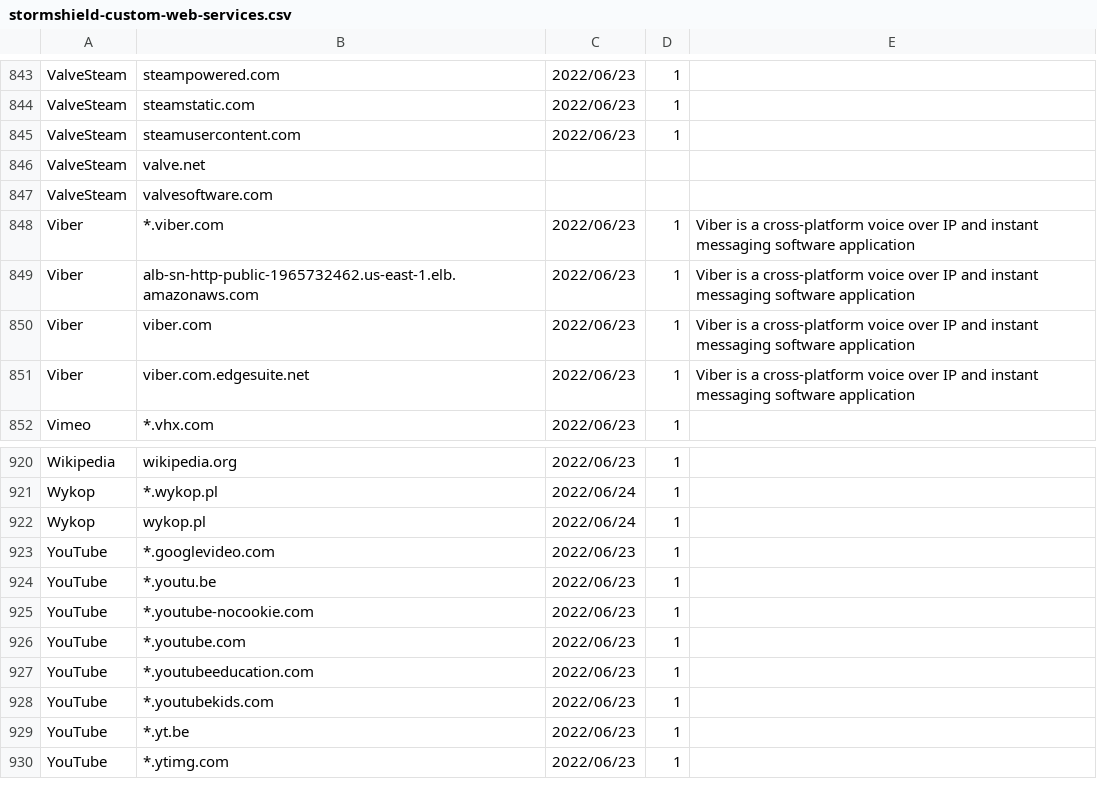
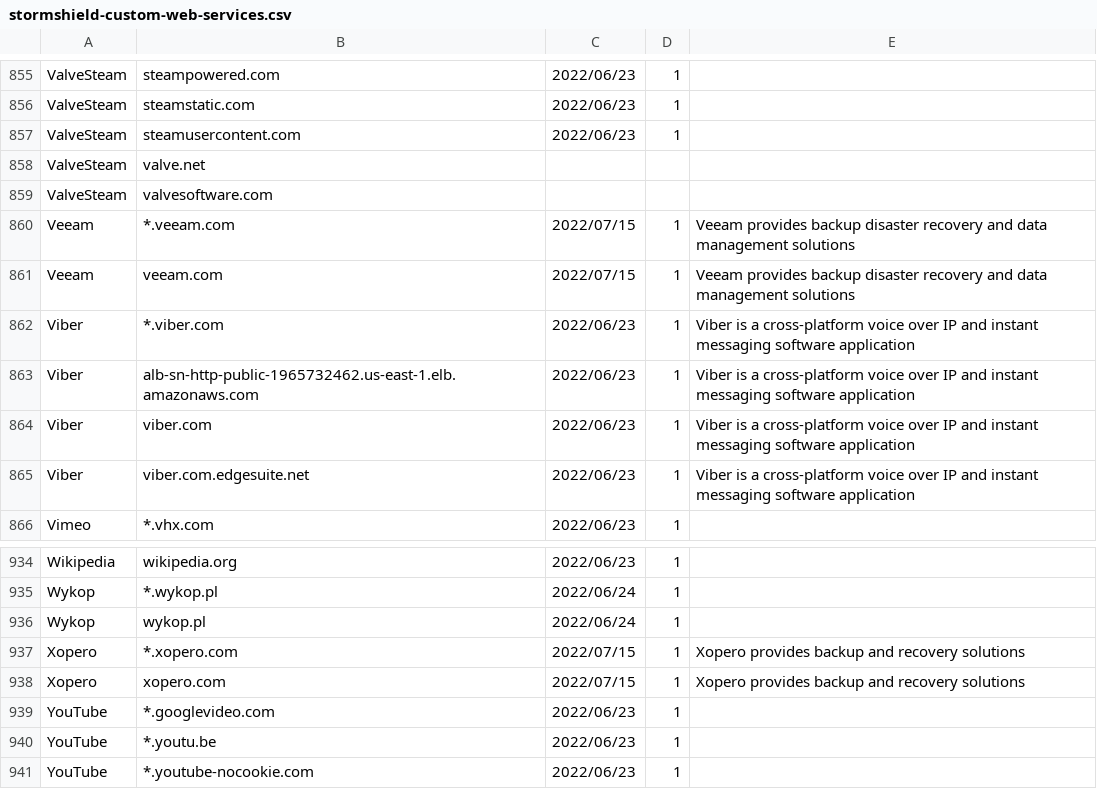
Before and after one commit to pstrozniak/stormshield-custom-web-services, a CSV file: stormshield-custom-web-services.csv, drawn as a sheet; only a part is shown, gaps mark what is left out; the shorter side is filled out with more unchanged rows; the diff covers the shown part only; the diff names each change by its address in the sheet, - before the commit and + after, or states it on an @@ line.

Commit message:
Added some backup services

```diff
--- a/stormshield-custom-web-services.csv
+++ b/stormshield-custom-web-services.csv
+row 860: Veeam | *.veeam.com | 2022/07/15 | 1 | Veeam provides backup disaster recovery and data management solutions
+row 861: Veeam | veeam.com | 2022/07/15 | 1 | Veeam provides backup disaster recovery and data management solutions
+row 937: Xopero | *.xopero.com | 2022/07/15 | 1 | Xopero provides backup and recovery solutions
+row 938: Xopero | xopero.com | 2022/07/15 | 1 | Xopero provides backup and recovery solutions
```
Also changed, not shown: 12 added rows elsewhere in this file.
